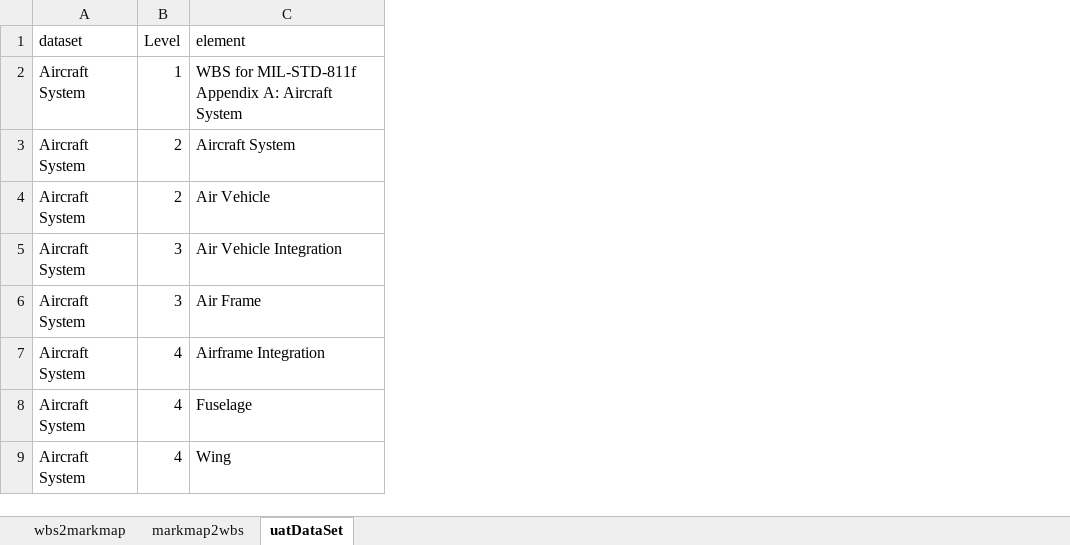
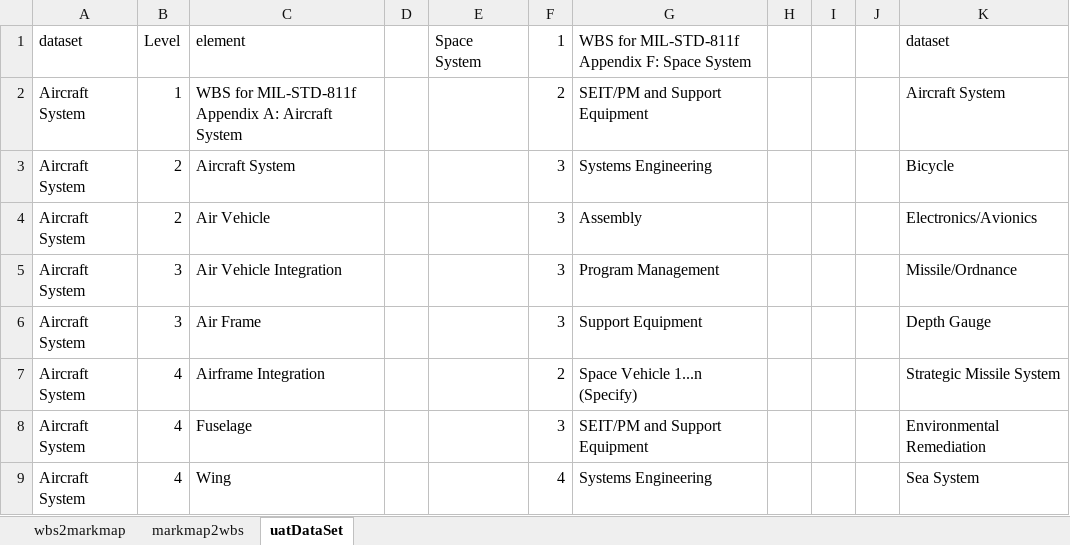
Before and after one commit to Cloudmappr/atlas, an Excel workbook: template.xlsx, sheet uatDataSet, drawn as a sheet; only a part is shown; values as stored, in another font and other column widths than the file's, no borders; the diff names each change by its address in the sheet, - before the commit and + after, or states it on an @@ line.

```diff
--- a/template.xlsx (sheet uatDataSet)
+++ b/template.xlsx (sheet uatDataSet)
+column D, empty
+column E, row 1: Space System
+column F, rows 1-9: 1 | 2 | 3 | 3 | 3 | 3 | 2 | 3 | 4
+column G, rows 1-9: WBS for MIL-STD-811f Appendix F: Space System | SEIT/PM and Support Equipment | Systems Engineering | Assembly | Program Management | Support Equipment | Space Vehicle 1...n (Specify) | SEIT/PM and Support Equipment | Systems Engineering
+column H, empty
+column I, empty
+column J, empty
+column K, rows 1-9: dataset | Aircraft System | Bicycle | Electronics/Avionics | Missile/Ordnance | Depth Gauge | Strategic Missile System | Environmental Remediation | Sea System
```
Also changed, not shown: sheet wbs2markmap, hidden cells, 3 other files.
